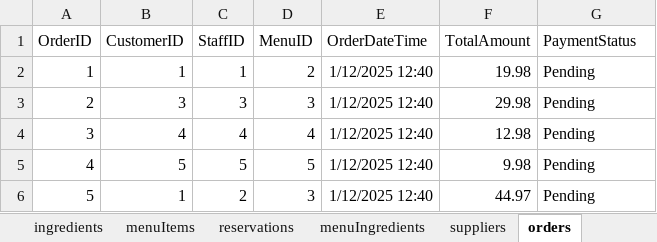
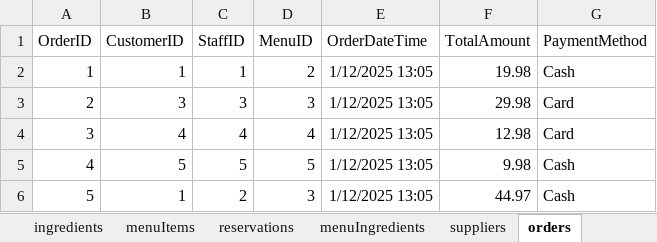
Before and after one commit to ErykNe/Database-Browser, an Excel workbook: others/restaurant_database.xlsx, sheet orders, drawn as a sheet; values as stored, in another font and other column widths than the file's, no borders; table styles not drawn; the diff names each change by its address in the sheet, - before the commit and + after, or states it on an @@ line.

```diff
--- a/others/restaurant_database.xlsx (sheet orders)
+++ b/others/restaurant_database.xlsx (sheet orders)
-G1: PaymentStatus
+G1: PaymentMethod
-E2:E6 (OrderDateTime): 1/12/2025 12:40
+E2:E6 (OrderDateTime): 1/12/2025 13:05
-G2 (PaymentMethod): Pending
+G2 (PaymentMethod): Cash
-G3:G4 (PaymentMethod): Pending
+G3:G4 (PaymentMethod): Card
-G5:G6 (PaymentMethod): Pending
+G5:G6 (PaymentMethod): Cash
```
Also changed, not shown: other sheet tabs, 12 other files.
